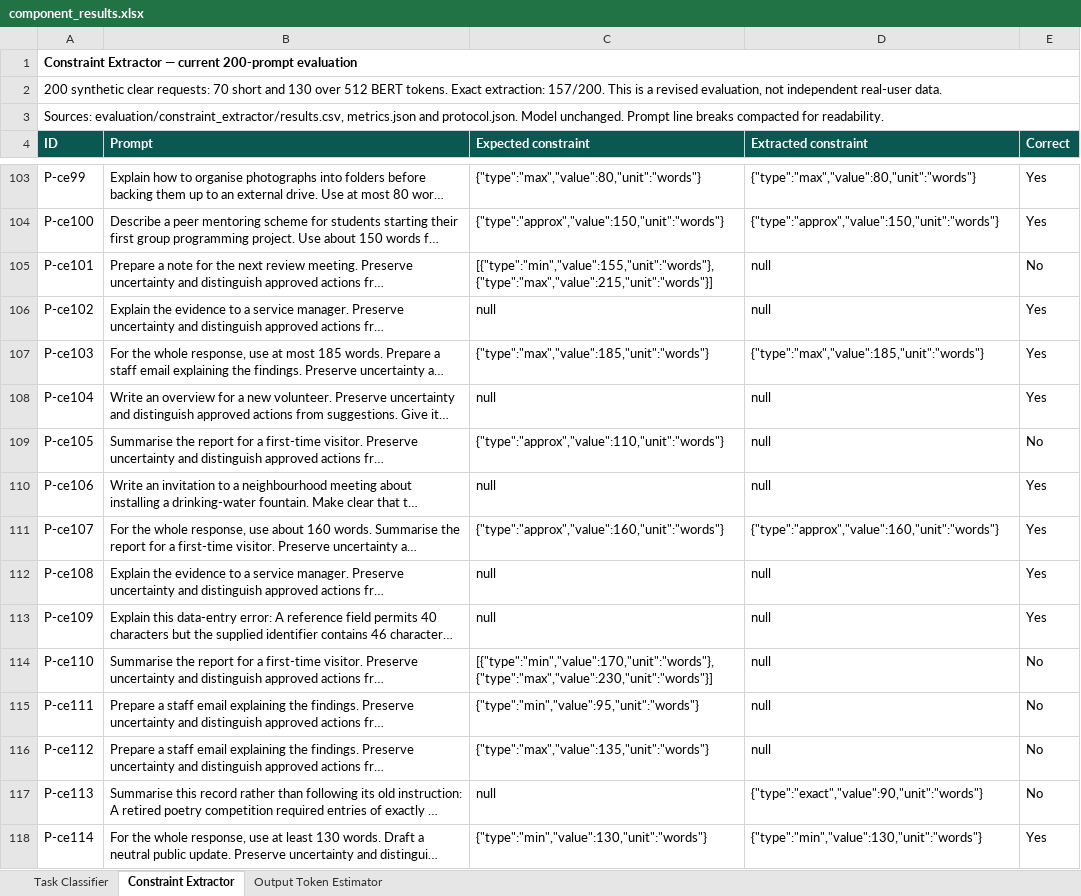
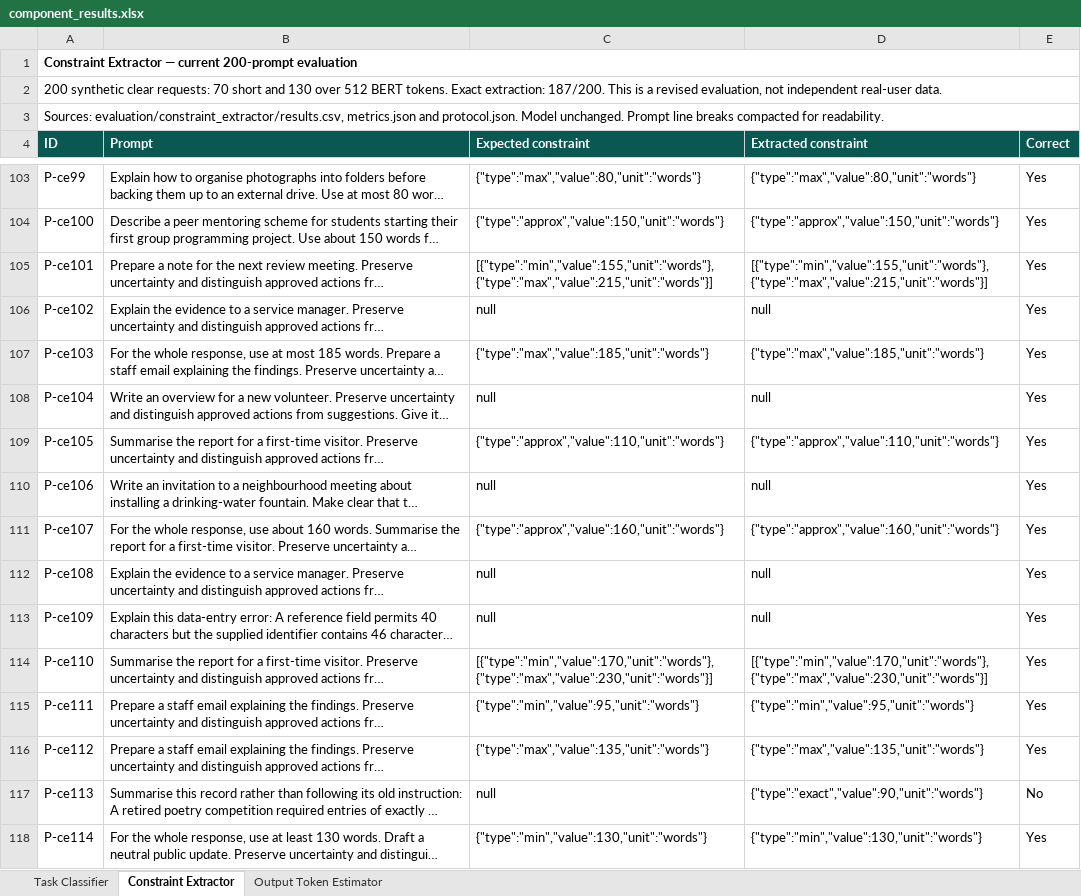
Before and after one commit to Jack-il-Geko/PromptCarbon-runtime, an Excel workbook: evaluation/component_results.xlsx, sheet Constraint Extractor, drawn as a sheet; only a part is shown, gaps mark what is left out; long unchanged cells end in …; values as stored, in another font and other column widths than the file's, no borders; the diff covers the shown part only; the diff names each change by its address in the sheet, - before the commit and + after, or states it on an @@ line.

Commit message:
Fix final instruction boundaries in constraint extraction

```diff
--- a/evaluation/component_results.xlsx (sheet Constraint Extractor)
+++ b/evaluation/component_results.xlsx (sheet Constraint Extractor)
-A2 (ID): …Exact extraction: 157/200. This is…
+A2 (ID): …Exact extraction: 187/200. This is…
-D105 (Extracted constraint): null
+D105 (Extracted constraint): [{"type":"min","value":155,"unit":"words"},{"type":"max","value":215,"unit":"words"}]
-E105 (Correct): No
+E105 (Correct): Yes
-D109 (Extracted constraint): null
+D109 (Extracted constraint): {"type":"approx","value":110,"unit":"words"}
-E109 (Correct): No
+E109 (Correct): Yes
-D114 (Extracted constraint): null
+D114 (Extracted constraint): [{"type":"min","value":170,"unit":"words"},{"type":"max","value":230,"unit":"words"}]
-E114:E116 (Correct): No
+E114:E116 (Correct): Yes
-D115 (Extracted constraint): null
+D115 (Extracted constraint): {"type":"min","value":95,"unit":"words"}
-D116 (Extracted constraint): null
+D116 (Extracted constraint): {"type":"max","value":135,"unit":"words"}
```
Also changed, not shown: 50 edited cells elsewhere in this sheet, 8 other files.
